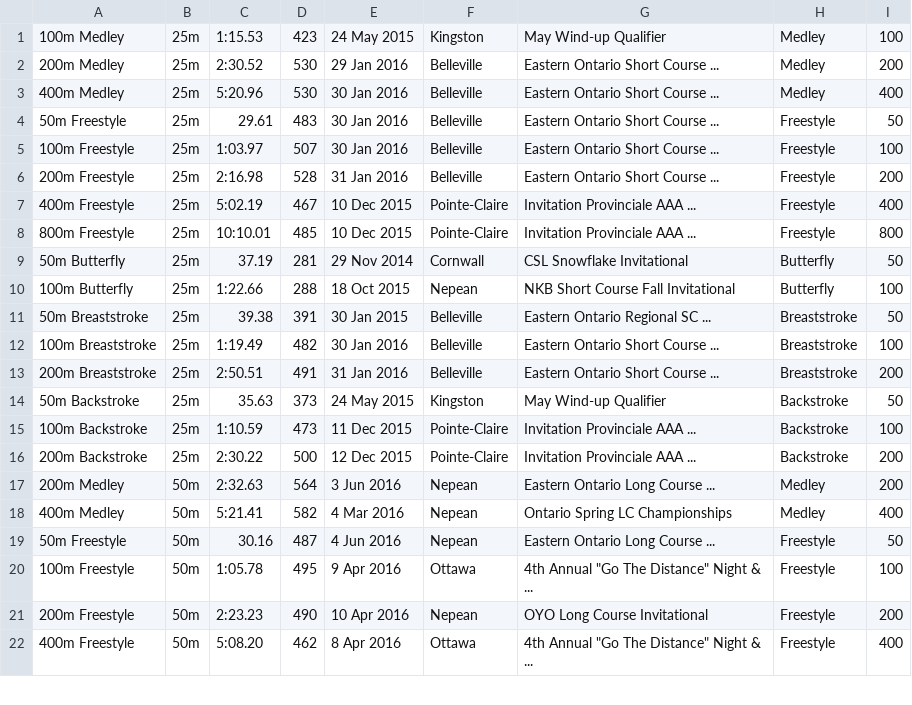
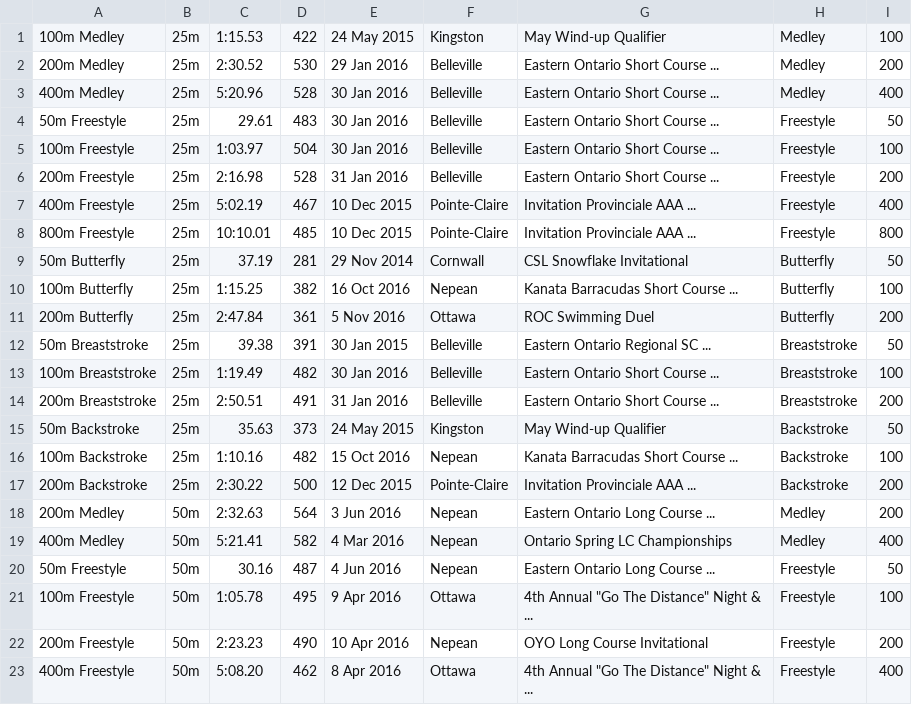
Before and after one commit to Subject2Risk/swim-report, a CSV file: swim-data/4686926.csv, drawn as a sheet; only a part is shown; the diff covers the shown part only.

```diff
--- a/swim-data/4686926.csv
+++ b/swim-data/4686926.csv
@@ -1,6 +1,6 @@
-100m Medley,25m,1:15.53,423,24 May 2015,Kingston,May Wind-up Qualifier,Medley,100
+100m Medley,25m,1:15.53,422,24 May 2015,Kingston,May Wind-up Qualifier,Medley,100
 200m Medley,25m,2:30.52,530,29 Jan 2016,Belleville,Eastern Ontario Short Course ...,Medley,200
-400m Medley,25m,5:20.96,530,30 Jan 2016,Belleville,Eastern Ontario Short Course ...,Medley,400
+400m Medley,25m,5:20.96,528,30 Jan 2016,Belleville,Eastern Ontario Short Course ...,Medley,400
 50m Freestyle,25m,29.61,483,30 Jan 2016,Belleville,Eastern Ontario Short Course ...,Freestyle,50
-100m Freestyle,25m,1:03.97,507,30 Jan 2016,Belleville,Eastern Ontario Short Course ...,Freestyle,100
+100m Freestyle,25m,1:03.97,504,30 Jan 2016,Belleville,Eastern Ontario Short Course ...,Freestyle,100
 200m Freestyle,25m,2:16.98,528,31 Jan 2016,Belleville,Eastern Ontario Short Course ...,Freestyle,200
@@ -9,3 +9,4 @@
 50m Butterfly,25m,37.19,281,29 Nov 2014,Cornwall,CSL Snowflake Invitational,Butterfly,50
-100m Butterfly,25m,1:22.66,288,18 Oct 2015,Nepean,NKB Short Course Fall Invitational,Butterfly,100
+100m Butterfly,25m,1:15.25,382,16 Oct 2016,Nepean,Kanata Barracudas Short Course ...,Butterfly,100
+200m Butterfly,25m,2:47.84,361,5 Nov 2016,Ottawa,ROC Swimming Duel,Butterfly,200
 50m Breaststroke,25m,39.38,391,30 Jan 2015,Belleville,Eastern Ontario Regional SC ...,Breaststroke,50
@@ -14,3 +15,3 @@
 50m Backstroke,25m,35.63,373,24 May 2015,Kingston,May Wind-up Qualifier,Backstroke,50
-100m Backstroke,25m,1:10.59,473,11 Dec 2015,Pointe-Claire,Invitation Provinciale AAA ...,Backstroke,100
+100m Backstroke,25m,1:10.16,482,15 Oct 2016,Nepean,Kanata Barracudas Short Course ...,Backstroke,100
 200m Backstroke,25m,2:30.22,500,12 Dec 2015,Pointe-Claire,Invitation Provinciale AAA ...,Backstroke,200
```
Also changed, not shown: 13 edited cells elsewhere in this file, swim-data/4821832.csv, swim-data/5060319.csv, 1 other file.
